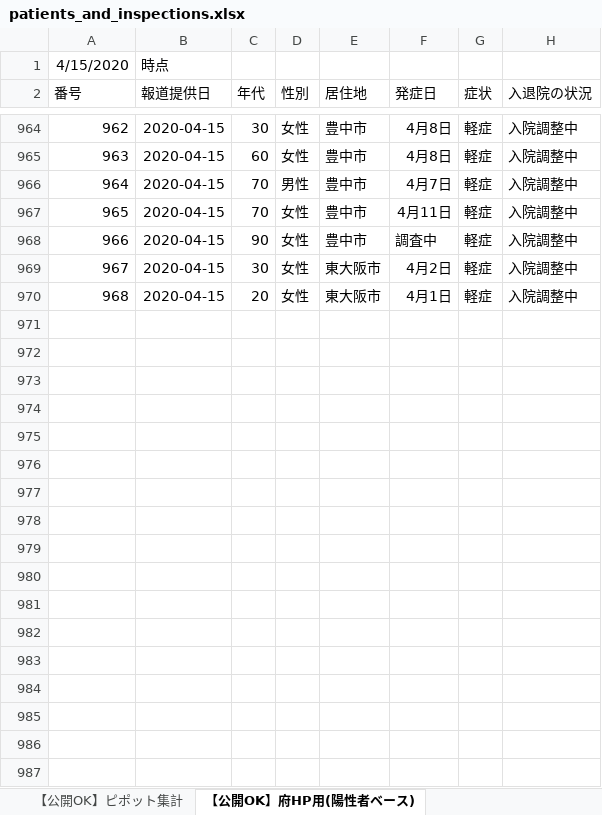
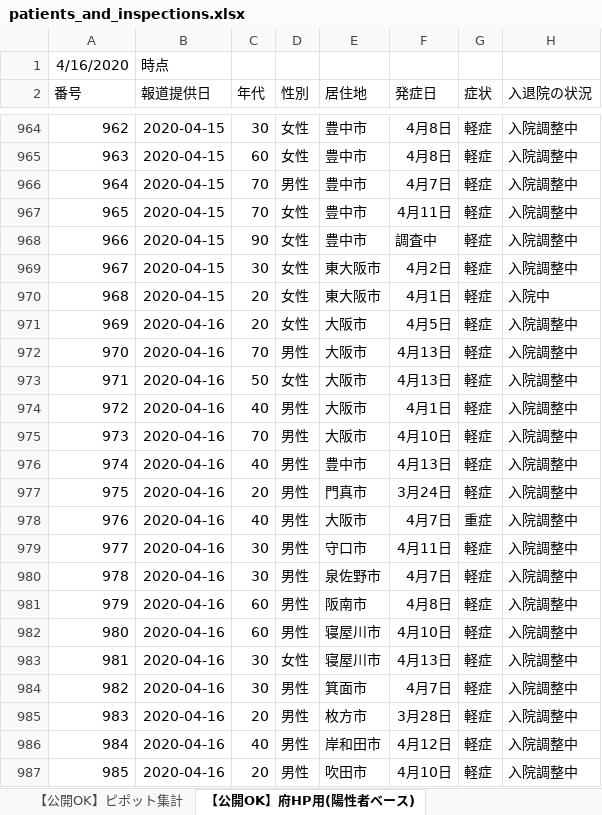
Before and after one commit to y-chan/covid19osaka-scraping, an Excel workbook: patients_and_inspections.xlsx, sheet 【公開OK】府HP用(陽性者ベース), drawn as a sheet; only a part is shown, gaps mark what is left out; values as stored, in another font and other column widths than the file's, no borders; the diff covers the shown part only; the diff names each change by its address in the sheet, - before the commit and + after, or states it on an @@ line.

```diff
--- a/patients_and_inspections.xlsx (sheet 【公開OK】府HP用(陽性者ベース))
+++ b/patients_and_inspections.xlsx (sheet 【公開OK】府HP用(陽性者ベース))
@@ column A (番号) renumbered in row 1 @@
-H970 (入退院の状況): 入院調整中
+H970 (入退院の状況): 入院中
+row 971: 969 | 2020-04-16 | 20 | 女性 | 大阪市 | 4月5日 | 軽症 | 入院調整中
+row 972: 970 | 2020-04-16 | 70 | 男性 | 大阪市 | 4月13日 | 軽症 | 入院調整中
+row 973: 971 | 2020-04-16 | 50 | 女性 | 大阪市 | 4月13日 | 軽症 | 入院調整中
+row 974: 972 | 2020-04-16 | 40 | 男性 | 大阪市 | 4月1日 | 軽症 | 入院調整中
+row 975: 973 | 2020-04-16 | 70 | 男性 | 大阪市 | 4月10日 | 軽症 | 入院調整中
+row 976: 974 | 2020-04-16 | 40 | 男性 | 豊中市 | 4月13日 | 軽症 | 入院調整中
+row 977: 975 | 2020-04-16 | 20 | 男性 | 門真市 | 3月24日 | 軽症 | 入院調整中
+row 978: 976 | 2020-04-16 | 40 | 男性 | 大阪市 | 4月7日 | 重症 | 入院調整中
+row 979: 977 | 2020-04-16 | 30 | 男性 | 守口市 | 4月11日 | 軽症 | 入院調整中
+row 980: 978 | 2020-04-16 | 30 | 男性 | 泉佐野市 | 4月7日 | 軽症 | 入院調整中
+row 981: 979 | 2020-04-16 | 60 | 男性 | 阪南市 | 4月8日 | 軽症 | 入院調整中
+row 982: 980 | 2020-04-16 | 60 | 男性 | 寝屋川市 | 4月10日 | 軽症 | 入院調整中
+row 983: 981 | 2020-04-16 | 30 | 女性 | 寝屋川市 | 4月13日 | 軽症 | 入院調整中
+row 984: 982 | 2020-04-16 | 30 | 男性 | 箕面市 | 4月7日 | 軽症 | 入院調整中
+row 985: 983 | 2020-04-16 | 20 | 男性 | 枚方市 | 3月28日 | 軽症 | 入院調整中
+row 986: 984 | 2020-04-16 | 40 | 男性 | 岸和田市 | 4月12日 | 軽症 | 入院調整中
+row 987: 985 | 2020-04-16 | 20 | 男性 | 吹田市 | 4月10日 | 軽症 | 入院調整中
```
Also changed, not shown: 35 added rows and 79 edited cells elsewhere in this sheet, sheet 【公開OK】コロナサイト用（日付ベース）, sheet 【公開OK】ピポット集計, contacts1.xlsx, contacts2.xlsx, 1 other file.
